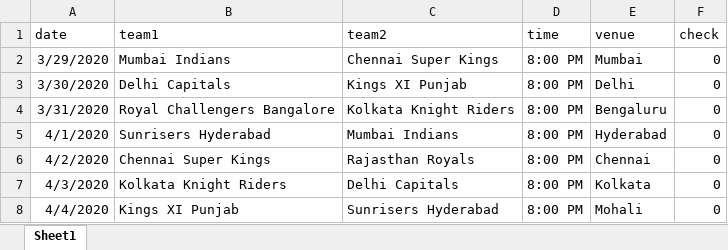
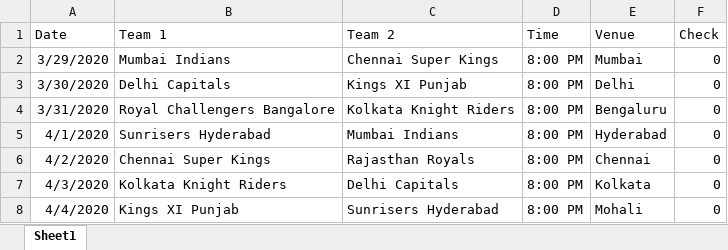
Before and after one commit to Noob005/IPL-Management-System, an Excel workbook: IPL MS/Data Set/XML/Fixture_20.xlsx, sheet Sheet1, drawn as a sheet; only a part is shown; values as stored, in another font and other column widths than the file's, no borders; removed rows and columns are numbered as before the commit, all else as after; the diff names each change by its address in the sheet, - before the commit and + after, or states it on an @@ line.

```diff
--- a/IPL MS/Data Set/XML/Fixture_20.xlsx (sheet Sheet1)
+++ b/IPL MS/Data Set/XML/Fixture_20.xlsx (sheet Sheet1)
-row 1: date | team1 | team2 | time | venue | check
+row 1: Date | Team 1 | Team 2 | Time | Venue | Check
```
Also changed, not shown: IPL MS/Data Set/XML/Most_Runs.xlsx, 3 other files.
